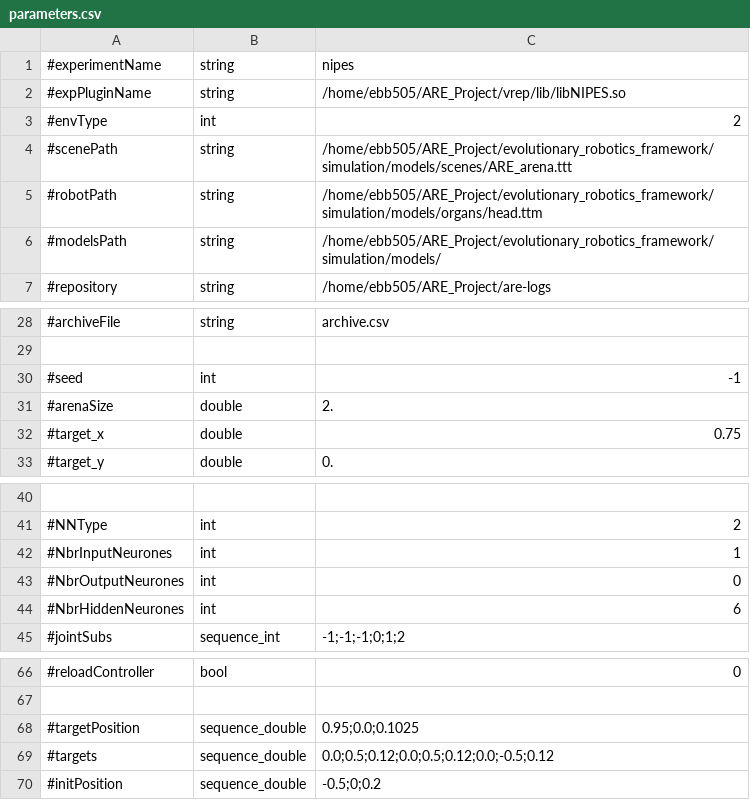
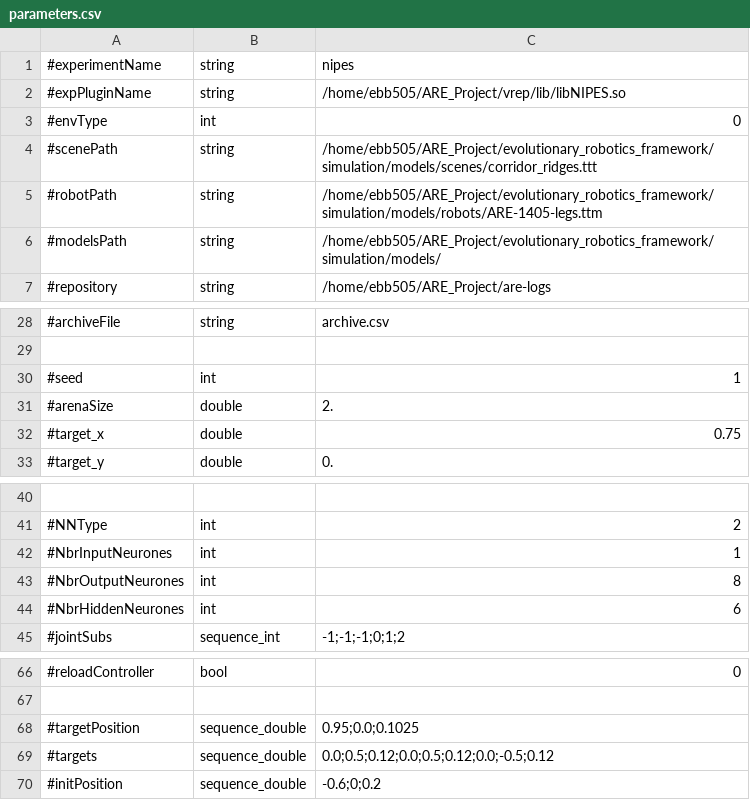
Before and after one commit to AutonomousRoboticEvolution/AREFramework, a CSV file: experiments/nipes/parameters.csv, drawn as a sheet; only a part is shown, gaps mark what is left out.

```diff
--- a/experiments/nipes/parameters.csv
+++ b/experiments/nipes/parameters.csv
@@ -2,5 +2,5 @@
 #expPluginName,string,/home/ebb505/ARE_Project/vrep/lib/libNIPES.so
-#envType,int,2
-#scenePath,string,/home/ebb505/ARE_Project/evolutionary_robotics_framework/simulation/models/scenes/ARE_arena.ttt
-#robotPath,string,/home/ebb505/ARE_Project/evolutionary_robotics_framework/simulation/models/organs/head.ttm
+#envType,int,0
+#scenePath,string,/home/ebb505/ARE_Project/evolutionary_robotics_framework/simulation/models/scenes/corridor_ridges.ttt
+#robotPath,string,/home/ebb505/ARE_Project/evolutionary_robotics_framework/simulation/models/robots/ARE-1405-legs.ttm
 #modelsPath,string,/home/ebb505/ARE_Project/evolutionary_robotics_framework/simulation/models/
@@ -29,3 +29,3 @@
 
-#seed,int,-1
+#seed,int,1
 #arenaSize,double,2.
@@ -42,3 +42,3 @@
 #NbrInputNeurones,int,1
-#NbrOutputNeurones,int,0
+#NbrOutputNeurones,int,8
 #NbrHiddenNeurones,int,6
@@ -69,2 +69,2 @@
 #targets,sequence_double,0.0;0.5;0.12;0.0;0.5;0.12;0.0;-0.5;0.12
-#initPosition,sequence_double,-0.5;0;0.2
+#initPosition,sequence_double,-0.6;0;0.2
```
Also changed, not shown: 10 other files.
